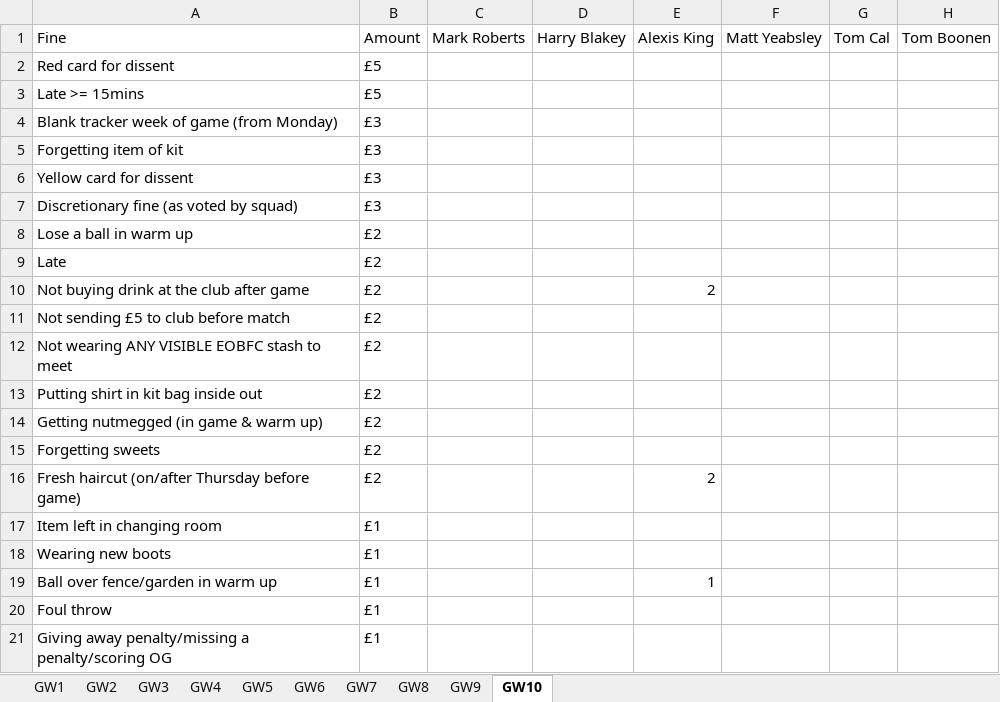
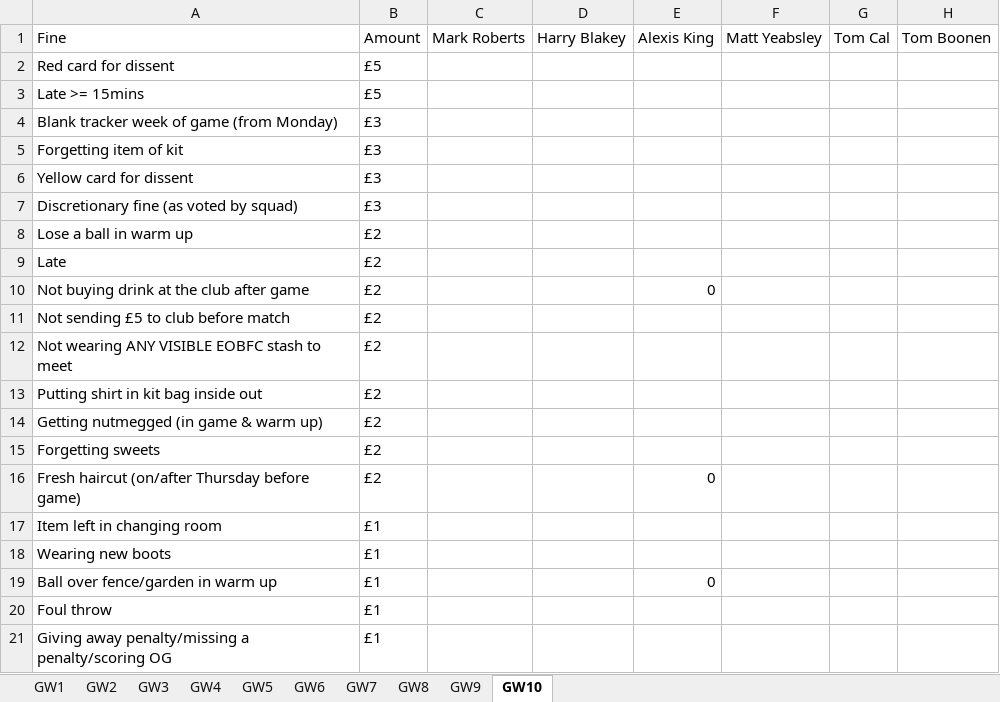
Before and after one commit to dofoe17/EOBFC, an Excel workbook: data/EOBFC fines list 25_26.xlsx, sheet GW10, drawn as a sheet; only a part is shown; values as stored, in another font and other column widths than the file's, no borders; charts and pictures and table styles not drawn; the diff names each change by its address in the sheet, - before the commit and + after, or states it on an @@ line.

Commit message:
Updated for midseason data

```diff
--- a/data/EOBFC fines list 25_26.xlsx (sheet GW10)
+++ b/data/EOBFC fines list 25_26.xlsx (sheet GW10)
-E10 (Alexis King): 2
+E10 (Alexis King): 0
-E16 (Alexis King): 2
+E16 (Alexis King): 0
-E19 (Alexis King): 1
+E19 (Alexis King): 0
```
Also changed, not shown: charts or pictures.
